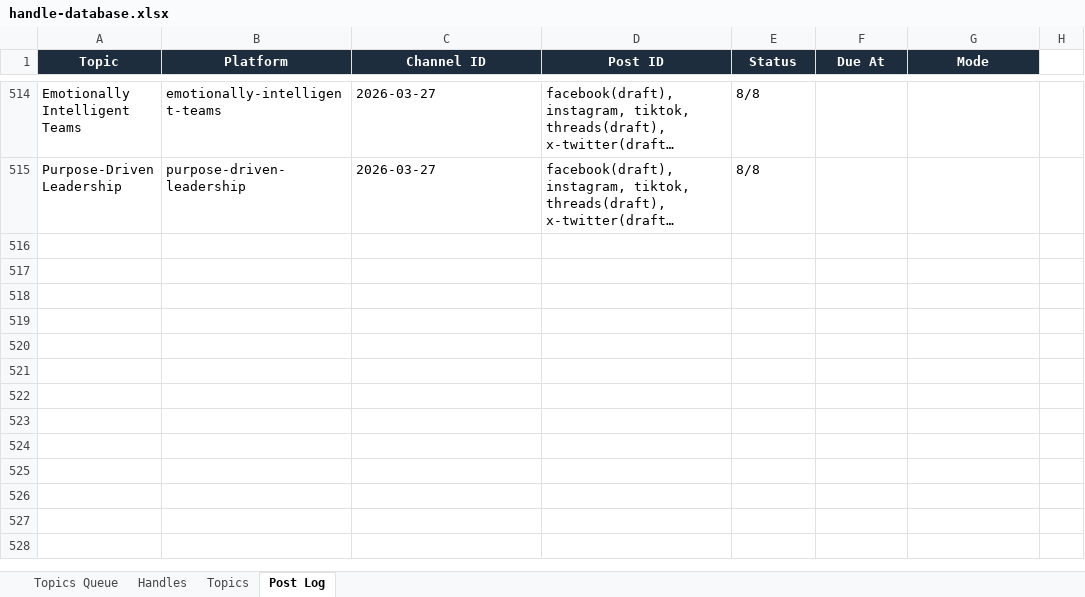
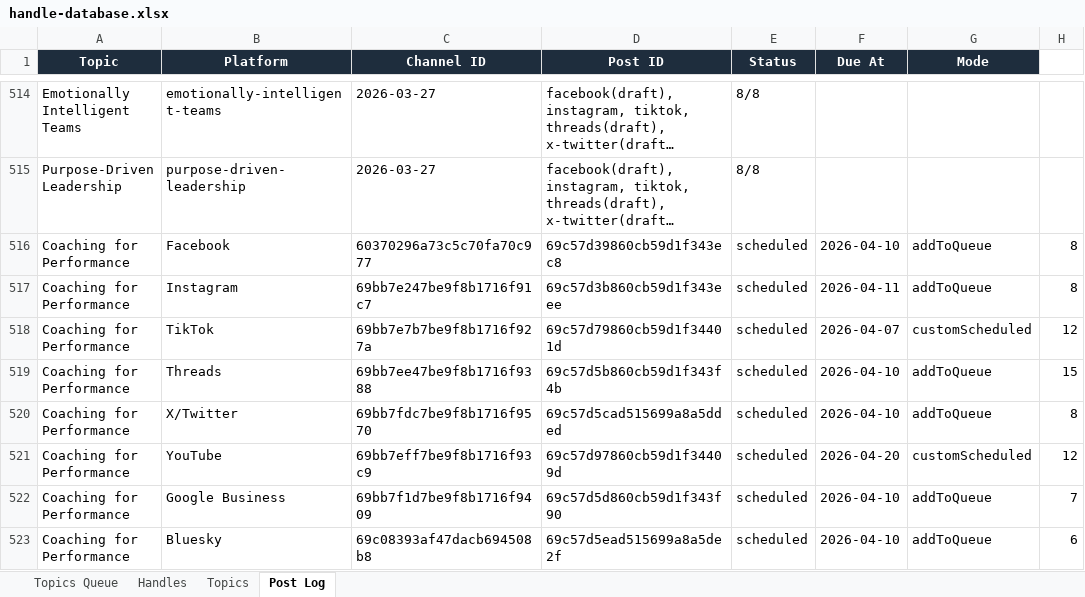
Before and after one commit to jonno-alt/social-images, an Excel workbook: data/handle-database.xlsx, sheet Post Log, drawn as a sheet; only a part is shown, gaps mark what is left out; long unchanged cells end in …; values as stored, in another font and other column widths than the file's, no borders; the diff names each change by its address in the sheet, - before the commit and + after, or states it on an @@ line.

Commit message:
Update data/handle-database.xlsx — Coaching for Performance

```diff
--- a/data/handle-database.xlsx (sheet Post Log)
+++ b/data/handle-database.xlsx (sheet Post Log)
+row 516: Coaching for Performance | Facebook | 60370296a73c5c70fa70c977 | 69c57d39860cb59d1f343ec8 | scheduled | 2026-04-10 | addToQueue | 8
+row 517: Coaching for Performance | Instagram | 69bb7e247be9f8b1716f91c7 | 69c57d3b860cb59d1f343eee | scheduled | 2026-04-11 | addToQueue | 8
+row 518: Coaching for Performance | TikTok | 69bb7e7b7be9f8b1716f927a | 69c57d79860cb59d1f34401d | scheduled | 2026-04-07 | customScheduled | 12
+row 519: Coaching for Performance | Threads | 69bb7ee47be9f8b1716f9388 | 69c57d5b860cb59d1f343f4b | scheduled | 2026-04-10 | addToQueue | 15
+row 520: Coaching for Performance | X/Twitter | 69bb7fdc7be9f8b1716f9570 | 69c57d5cad515699a8a5dded | scheduled | 2026-04-10 | addToQueue | 8
+row 521: Coaching for Performance | YouTube | 69bb7eff7be9f8b1716f93c9 | 69c57d97860cb59d1f34409d | scheduled | 2026-04-20 | customScheduled | 12
+row 522: Coaching for Performance | Google Business | 69bb7f1d7be9f8b1716f9409 | 69c57d5d860cb59d1f343f90 | scheduled | 2026-04-10 | addToQueue | 7
+row 523: Coaching for Performance | Bluesky | 69c08393af47dacb694508b8 | 69c57d5ead515699a8a5de2f | scheduled | 2026-04-10 | addToQueue | 6
```
Also changed, not shown: sheet Handles, sheet Topics, sheet Topics Queue.
